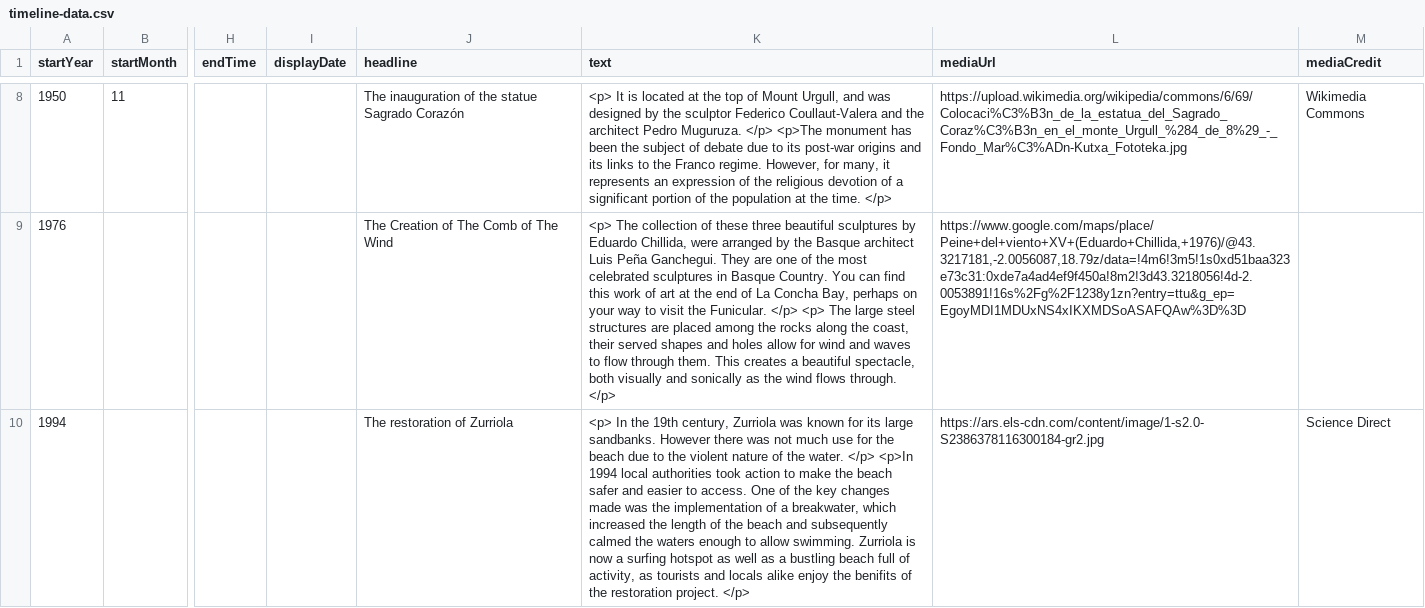
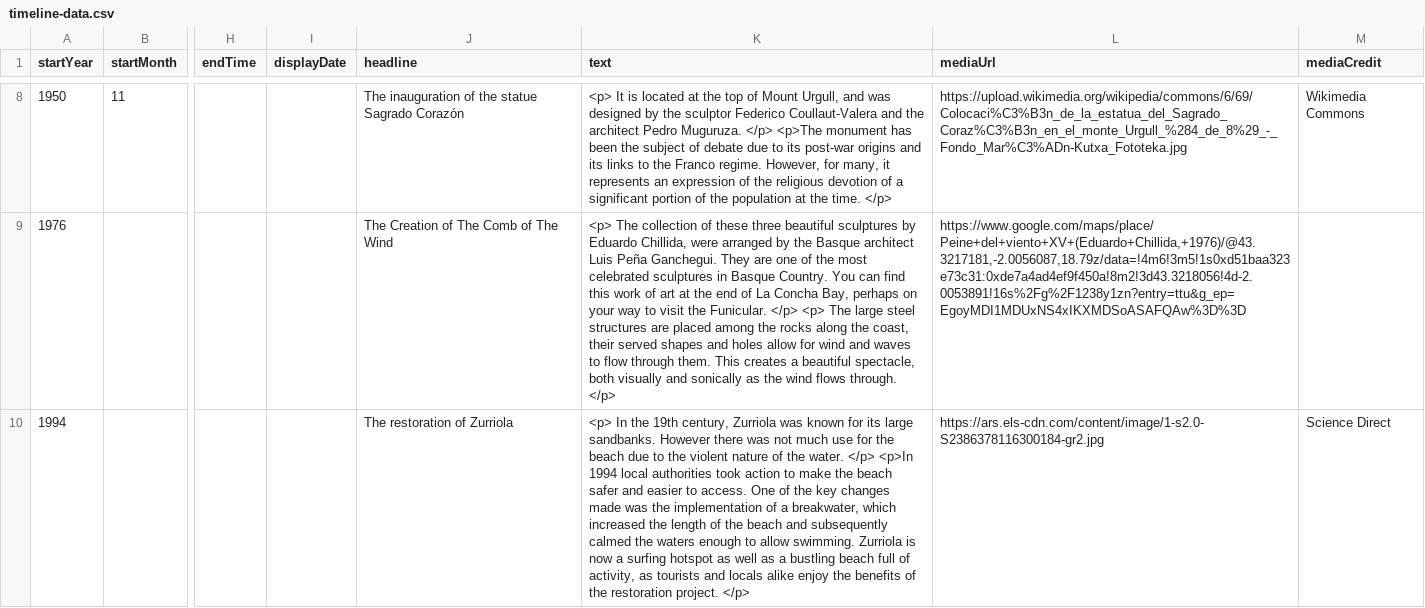
Before and after one commit to DeustoKom/MSGW25-template, a CSV file: docs/donostia-natura/timeline-data.csv, drawn as a sheet; only a part is shown, gaps mark what is left out; the diff names each change by its address in the sheet, - before the commit and + after, or states it on an @@ line.

Commit message:
Add files via upload
FINAAAAAAAAL PLEASE

```diff
--- a/docs/donostia-natura/timeline-data.csv
+++ b/docs/donostia-natura/timeline-data.csv
-K10 (text): …enjoy the benifits of the…
+K10 (text): …enjoy the benefits of the…
```
